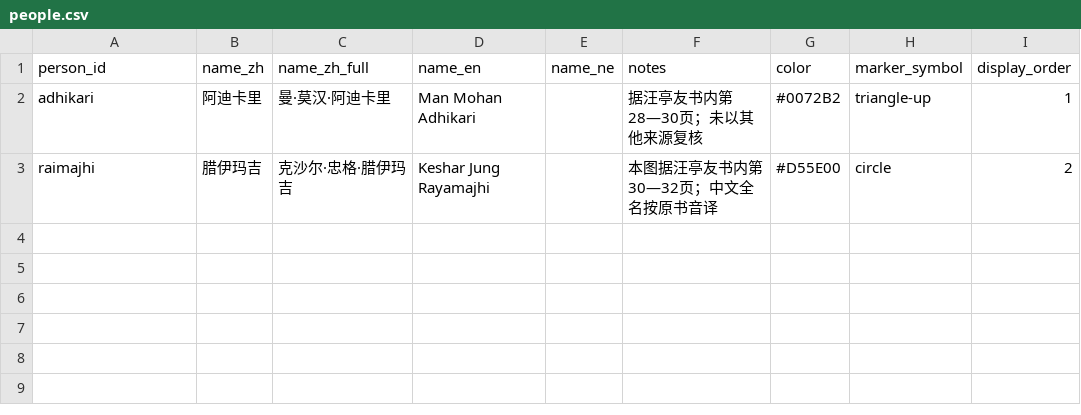
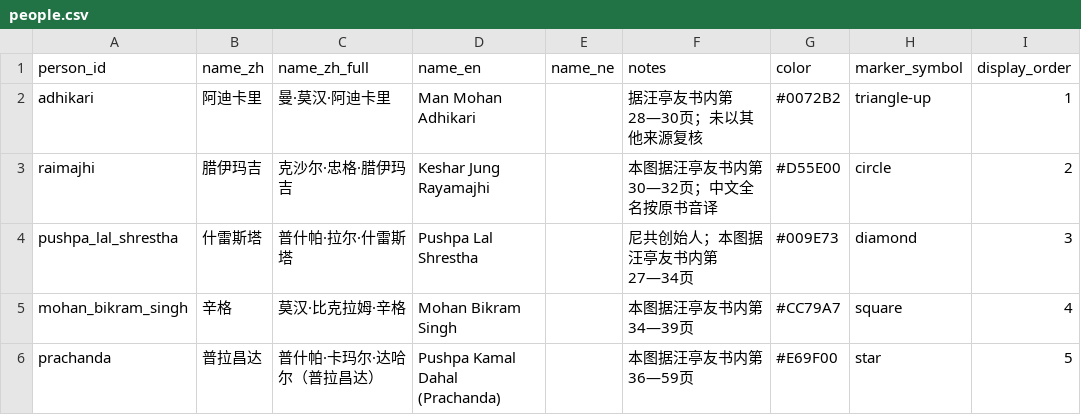
Before and after one commit to hyhml/Nepal-History-Network, a CSV file: examples/raimajhi-life/people.csv, drawn as a sheet; the diff names each change by its address in the sheet, - before the commit and + after, or states it on an @@ line.

```diff
--- a/examples/raimajhi-life/people.csv
+++ b/examples/raimajhi-life/people.csv
+row 4: pushpa_lal_shrestha | 什雷斯塔 | 普什帕·拉尔·什雷斯塔 | Pushpa Lal Shrestha |  | 尼共创始人；本图据汪亭友书内第27—34页 | #009E73 | diamond | 3
+row 5: mohan_bikram_singh | 辛格 | 莫汉·比克拉姆·辛格 | Mohan Bikram Singh |  | 本图据汪亭友书内第34—39页 | #CC79A7 | square | 4
+row 6: prachanda | 普拉昌达 | 普什帕·卡玛尔·达哈尔（普拉昌达） | Pushpa Kamal Dahal (Prachanda) |  | 本图据汪亭友书内第36—59页 | #E69F00 | star | 5
```
Also changed, not shown: examples/raimajhi-life/background_events.csv, examples/raimajhi-life/organization_relations.csv, 13 other files.
